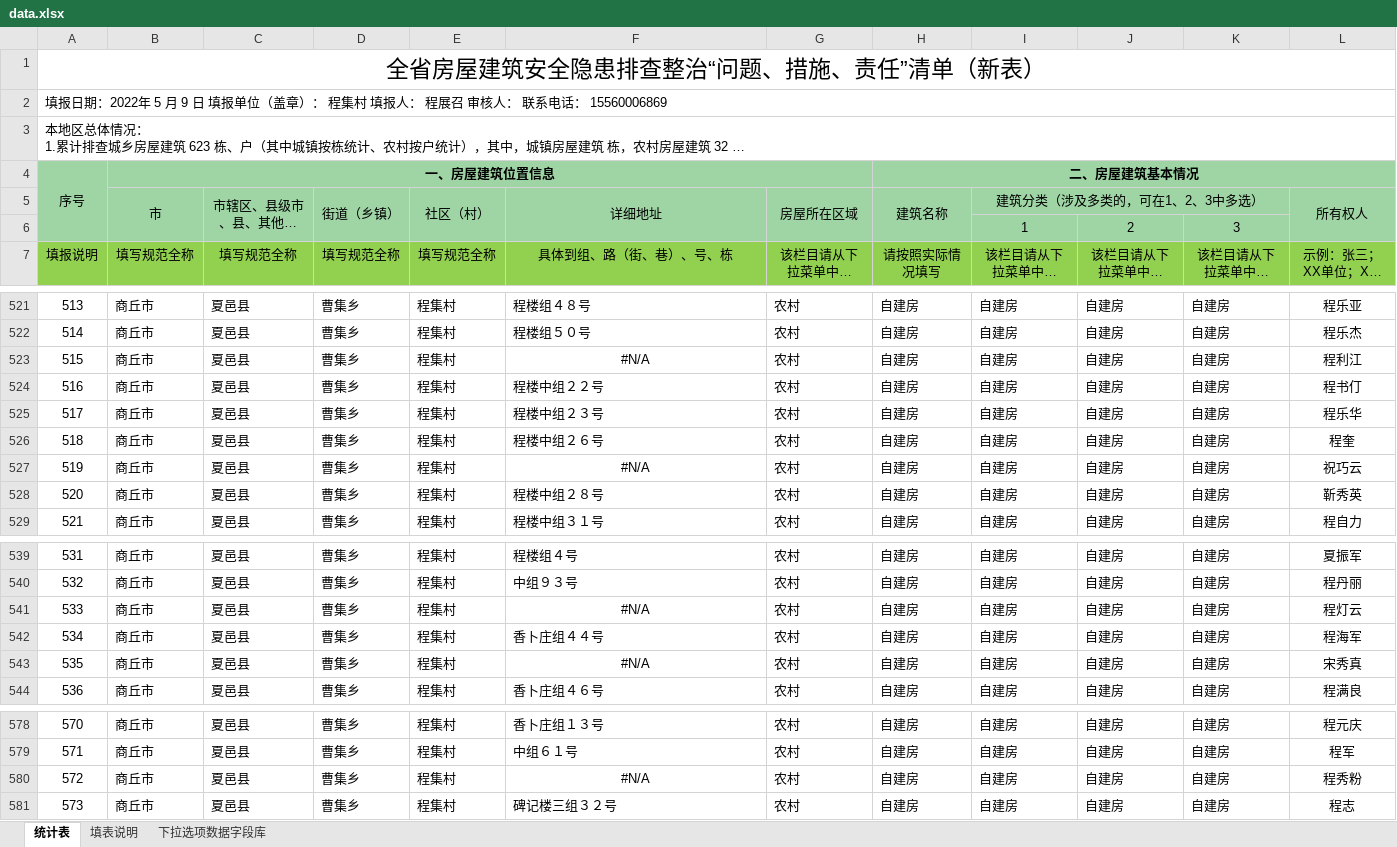
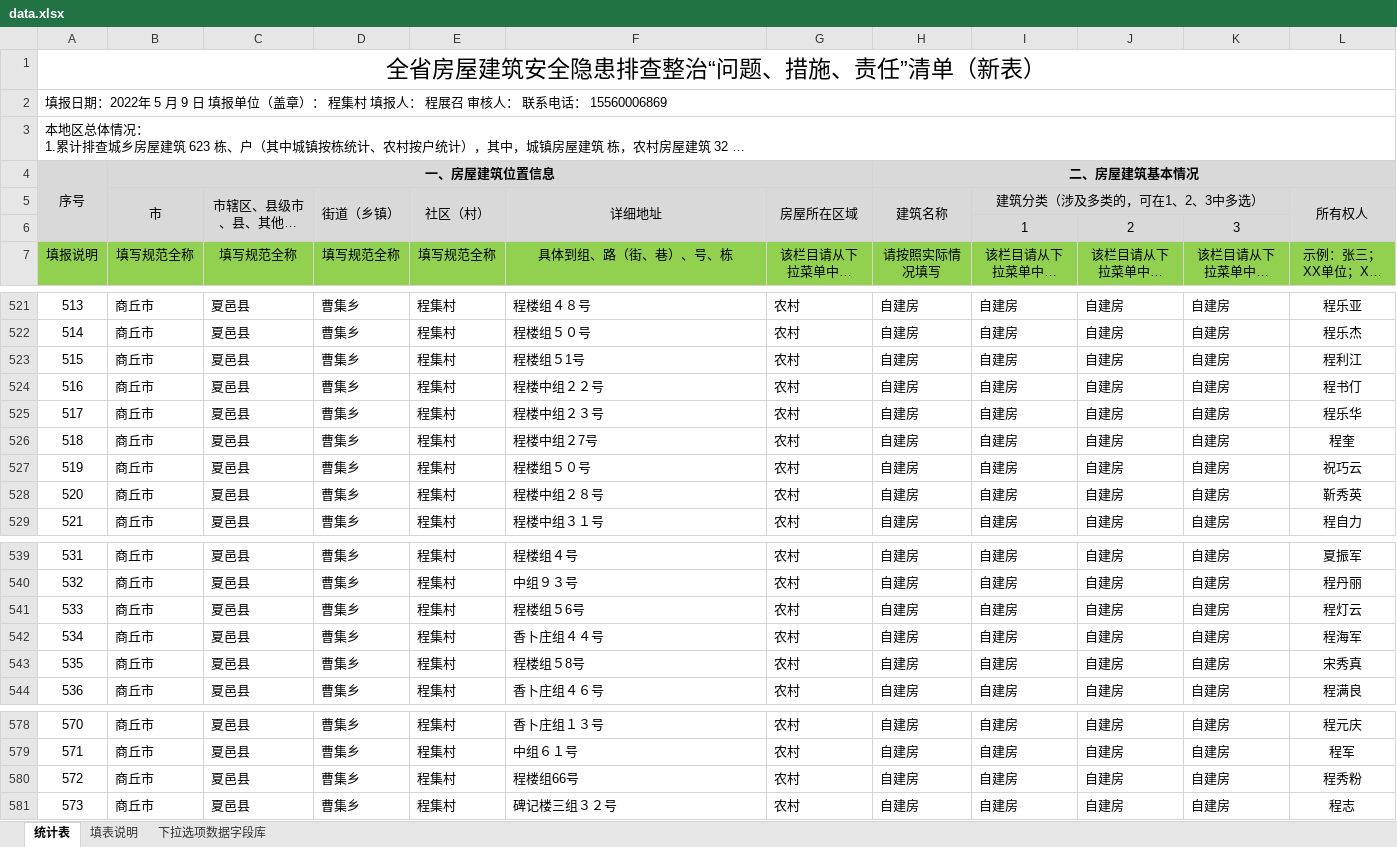
Before and after one commit to Cdreamfly/pys, an Excel workbook: data.xlsx, sheet 统计表, drawn as a sheet; only a part is shown, gaps mark what is left out; long unchanged cells end in …; values as stored, in another font and other column widths than the file's, no borders; the diff covers the shown part only; the diff names each change by its address in the sheet, - before the commit and + after, or states it on an @@ line.

```diff
--- a/data.xlsx (sheet 统计表)
+++ b/data.xlsx (sheet 统计表)
-A4:L6 fill: #9FD4A5
+A4:L6 fill: #D9D9D9
-F523 (详细地址): #N/A
+F523 (详细地址): 程楼组５1号
-F523 alignment: center
+F523 alignment: left
-F526 (详细地址): 程楼中组２６号
+F526 (详细地址): 程楼中组２7号
-F527 (详细地址): #N/A
+F527 (详细地址): 程楼组５０号
-F527 alignment: center
+F527 alignment: left
-F541 (详细地址): #N/A
+F541 (详细地址): 程楼组５6号
-F541 alignment: center
+F541 alignment: left
-F543 (详细地址): #N/A
+F543 (详细地址): 程楼组５8号
-F543 alignment: center
+F543 alignment: left
-F580 (详细地址): #N/A
+F580 (详细地址): 程楼组66号
-F580 alignment: center
+F580 alignment: left
```
Also changed, not shown: cell formats elsewhere in this sheet, sheet 下拉选项数据字段库, 1 other file.
